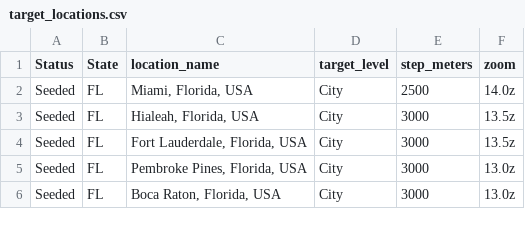
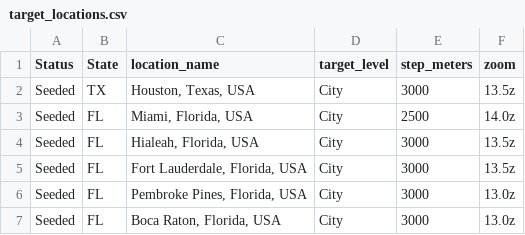
Before and after one commit to nczldncsd/leadvise-scraper, a CSV file: data/target_locations.csv, drawn as a sheet; only a part is shown; the diff covers the shown part only; the diff names each change by its address in the sheet, - before the commit and + after, or states it on an @@ line.

```diff
--- a/data/target_locations.csv
+++ b/data/target_locations.csv
+row 2: Seeded | TX | Houston, Texas, USA | City | 3000 | 13.5z
```
Also changed, not shown: 1 removed row and 80 edited cells elsewhere in this file.
